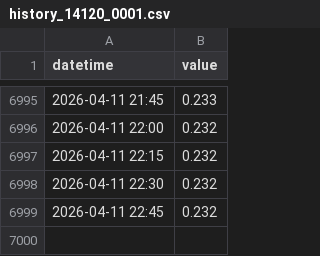
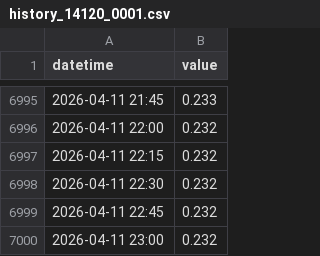
Before and after one commit to eeighgn-mountmellick/mountmeeick_bot, a CSV file: history_14120_0001.csv, drawn as a sheet; only a part is shown, gaps mark what is left out.

```diff
--- a/history_14120_0001.csv
+++ b/history_14120_0001.csv
@@ -6999 +6999,2 @@ datetime,value
 2026-04-11 22:45,0.232
+2026-04-11 23:00,0.232
```
Also changed, not shown: history_14121_0001.csv.
